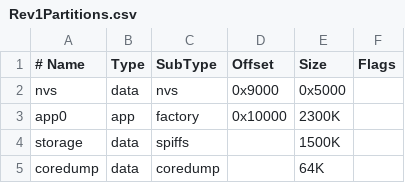
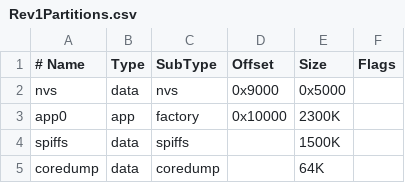
Before and after one commit to MatthewColvin/OMOTE, a CSV file: Platformio/Rev1Partitions.csv, drawn as a sheet.

```diff
--- a/Platformio/Rev1Partitions.csv
+++ b/Platformio/Rev1Partitions.csv
@@ -3,3 +3,3 @@ nvs,      data, nvs,      0x9000,   0x5000,
 app0,     app,  factory,  0x10000,  2300K,
-storage,  data, spiffs,   ,         1500K,
+spiffs,   data, spiffs,   ,         1500K,
 coredump, data, coredump, ,         64K,
```
Also changed, not shown: Platformio/Rev5Partitions.csv, 40 other files.
